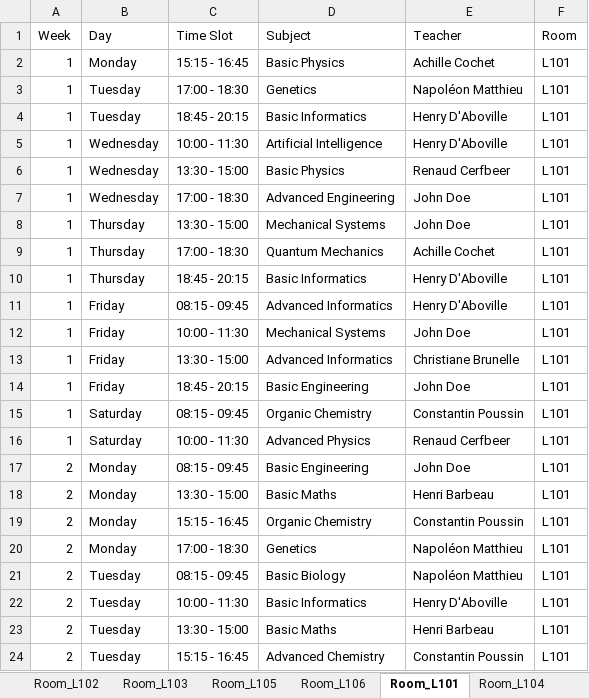
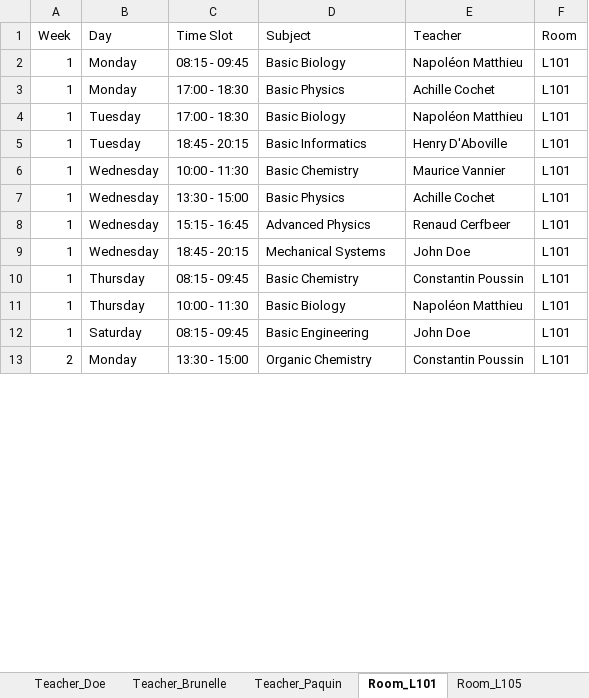
Before and after one commit to Hu9o73/Goodwing-Timetabler, an Excel workbook: Outputs/excel/schedule.xlsx, sheet Room_L101, drawn as a sheet; only a part is shown; values as stored, in another font and other column widths than the file's, no cell formats; removed rows and columns are numbered as before the commit, all else as after; the diff covers the shown part only; the diff names each change by its address in the sheet, - before the commit and + after, or states it on an @@ line.

```diff
--- a/Outputs/excel/schedule.xlsx (sheet Room_L101)
+++ b/Outputs/excel/schedule.xlsx (sheet Room_L101)
@@ sheet tab order changed: Teacher_Doe | Teacher_Brunelle | Teacher_Paquin | Room_L101 | Room_L105 @@
+row 2: 1 | Monday | 08:15 - 09:45 | Basic Biology | Napoléon Matthieu | L101
-C3 (Time Slot): 15:15 - 16:45
+C3 (Time Slot): 17:00 - 18:30
-D4 (Subject): Genetics
+D4 (Subject): Basic Biology
-D6 (Subject): Artificial Intelligence
+D6 (Subject): Basic Chemistry
-E6 (Teacher): Henry D'Aboville
+E6 (Teacher): Maurice Vannier
-E7 (Teacher): Renaud Cerfbeer
+E7 (Teacher): Achille Cochet
-C8 (Time Slot): 17:00 - 18:30
+C8 (Time Slot): 15:15 - 16:45
-D8 (Subject): Advanced Engineering
+D8 (Subject): Advanced Physics
-E8 (Teacher): John Doe
+E8 (Teacher): Renaud Cerfbeer
-B9 (Day): Thursday
+B9 (Day): Wednesday
-C9 (Time Slot): 13:30 - 15:00
+C9 (Time Slot): 18:45 - 20:15
-row 9: 1 | Thursday | 17:00 - 18:30 | Quantum Mechanics | Achille Cochet | L101
-C10 (Time Slot): 18:45 - 20:15
+C10 (Time Slot): 08:15 - 09:45
-D10 (Subject): Basic Informatics
+D10 (Subject): Basic Chemistry
-E10 (Teacher): Henry D'Aboville
+E10 (Teacher): Constantin Poussin
-row 11: 1 | Friday | 08:15 - 09:45 | Advanced Informatics | Henry D'Aboville | L101
-B11 (Day): Friday
+B11 (Day): Thursday
-D11 (Subject): Mechanical Systems
+D11 (Subject): Basic Biology
-E11 (Teacher): John Doe
+E11 (Teacher): Napoléon Matthieu
-row 13: 1 | Friday | 13:30 - 15:00 | Advanced Informatics | Christiane Brunelle | L101
-B12 (Day): Friday
+B12 (Day): Saturday
-C12 (Time Slot): 18:45 - 20:15
+C12 (Time Slot): 08:15 - 09:45
-row 15: 1 | Saturday | 08:15 - 09:45 | Organic Chemistry | Constantin Poussin | L101
-row 16: 1 | Saturday | 10:00 - 11:30 | Advanced Physics | Renaud Cerfbeer | L101
-row 17: 2 | Monday | 08:15 - 09:45 | Basic Engineering | John Doe | L101
-row 18: 2 | Monday | 13:30 - 15:00 | Basic Maths | Henri Barbeau | L101
-C13 (Time Slot): 15:15 - 16:45
+C13 (Time Slot): 13:30 - 15:00
-row 20: 2 | Monday | 17:00 - 18:30 | Genetics | Napoléon Matthieu | L101
-row 21: 2 | Tuesday | 08:15 - 09:45 | Basic Biology | Napoléon Matthieu | L101
-row 22: 2 | Tuesday | 10:00 - 11:30 | Basic Informatics | Henry D'Aboville | L101
-row 23: 2 | Tuesday | 13:30 - 15:00 | Basic Maths | Henri Barbeau | L101
-row 24: 2 | Tuesday | 15:15 - 16:45 | Advanced Chemistry | Constantin Poussin | L101
```
Also changed, not shown: 4 added rows, 36 removed rows and 57 edited cells elsewhere in this sheet, sheet Group_A3_TDA, sheet Room_L102, sheet Group_A2_TDA, sheet Group_A1_TDA, sheet Teacher_Doe, sheet Room_L105, 15 more sheets, cell formats, GoodwingTimetabler/UniversityInstance/UniversityGenerator.xlsx, 3 other files.
